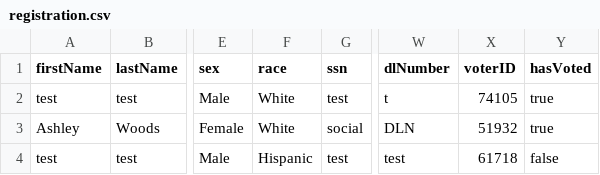
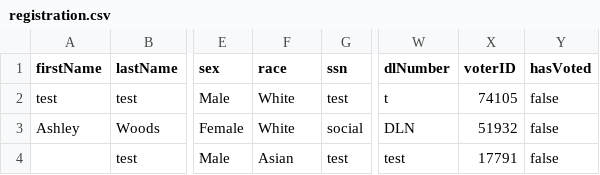
Before and after one commit to AshleyWoods/CSCI-360-Project, a CSV file: registration.csv, drawn as a sheet; only a part is shown, gaps mark what is left out; the diff names each change by its address in the sheet, - before the commit and + after, or states it on an @@ line.

```diff
--- a/registration.csv
+++ b/registration.csv
-Y2:Y3 (hasVoted): true
+Y2:Y3 (hasVoted): false
-A4 (firstName): test
+A4 (firstName): (empty)
-F4 (race): Hispanic
+F4 (race): Asian
-X4 (voterID): 61718
+X4 (voterID): 17791
```
Also changed, not shown: 4 other files.
